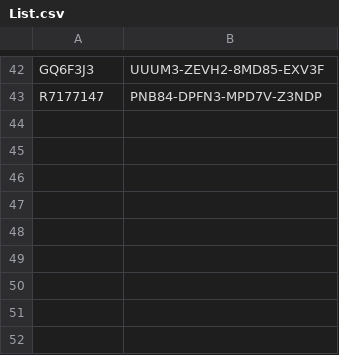
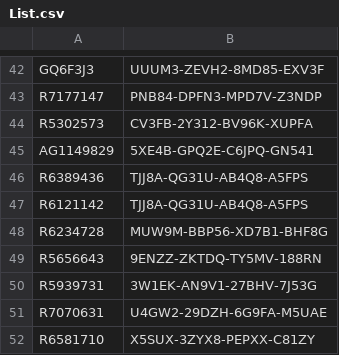
Before and after one commit to balsmr/Test, a CSV file: List.csv, drawn as a sheet; only a part is shown, gaps mark what is left out; the diff names each change by its address in the sheet, - before the commit and + after, or states it on an @@ line.

Commit message:
Update List.csv

```diff
--- a/List.csv
+++ b/List.csv
+row 44: R5302573 | CV3FB-2Y312-BV96K-XUPFA
+row 45: AG1149829 | 5XE4B-GPQ2E-C6JPQ-GN541
+row 46: R6389436 | TJJ8A-QG31U-AB4Q8-A5FPS
+row 47: R6121142 | TJJ8A-QG31U-AB4Q8-A5FPS
+row 48: R6234728 | MUW9M-BBP56-XD7B1-BHF8G
+row 49: R5656643 | 9ENZZ-ZKTDQ-TY5MV-188RN
+row 50: R5939731 | 3W1EK-AN9V1-27BHV-7J53G
+row 51: R7070631 | U4GW2-29DZH-6G9FA-M5UAE
+row 52: R6581710 | X5SUX-3ZYX8-PEPXX-C81ZY
```
